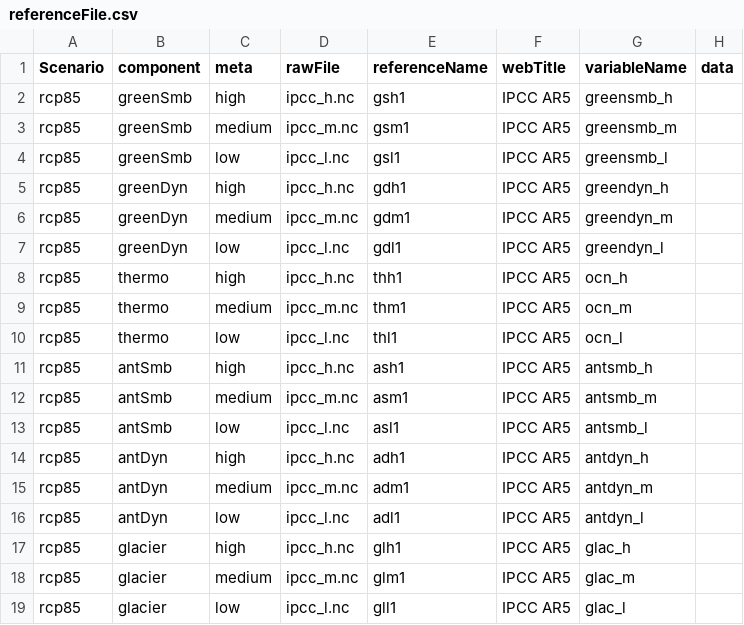
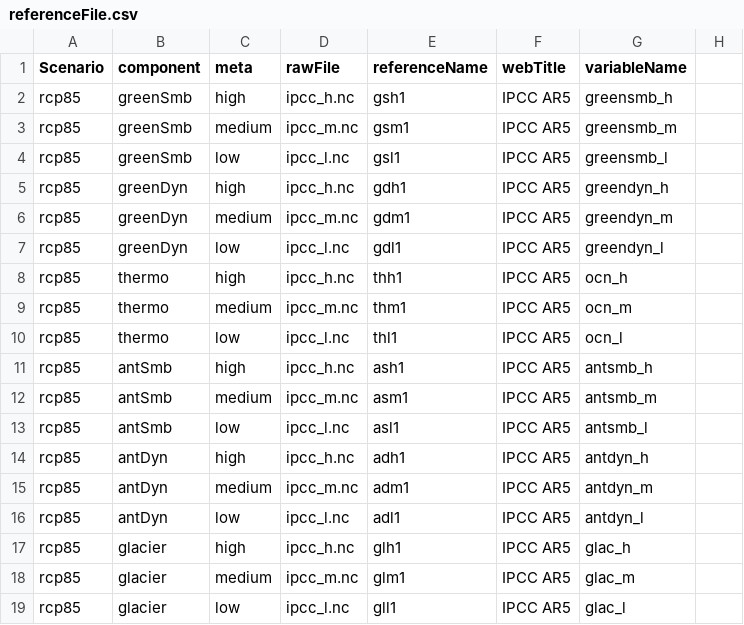
Before and after one commit to larsonjl/sealevel-projection-tool-public, a CSV file: serverSidePy/referenceFile.csv, drawn as a sheet.

Commit message:
Update referenceFile.csv

```diff
--- a/serverSidePy/referenceFile.csv
+++ b/serverSidePy/referenceFile.csv
@@ -1,2 +1,2 @@
-Scenario,component,meta,rawFile,referenceName,webTitle,variableName,data
+Scenario,component,meta,rawFile,referenceName,webTitle,variableName
 rcp85,greenSmb,high,ipcc_h.nc,gsh1,IPCC AR5,greensmb_h
```
